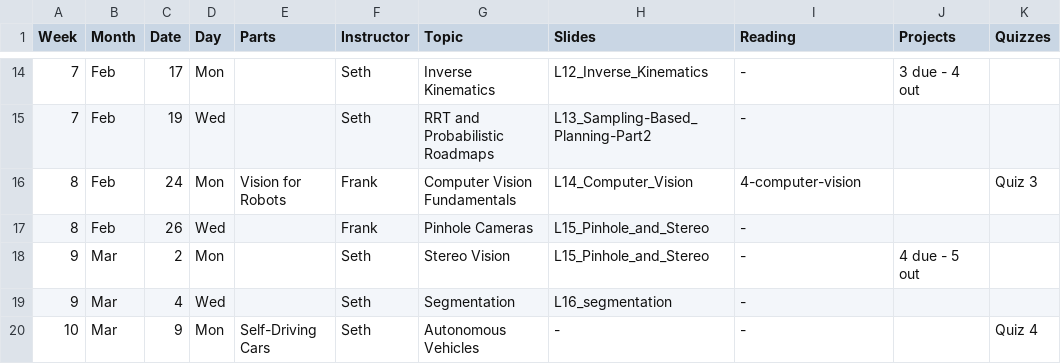
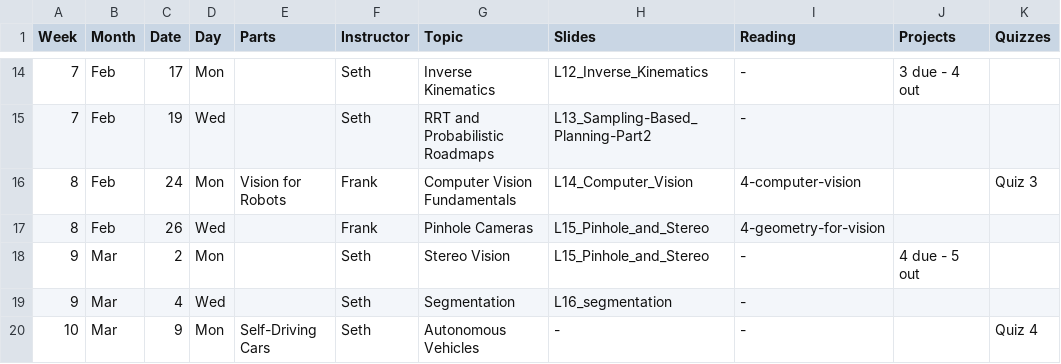
Before and after one commit to dellaert/22F-3630, a CSV file: _data/Schedule.csv, drawn as a sheet; only a part is shown, gaps mark what is left out.

```diff
--- a/_data/Schedule.csv
+++ b/_data/Schedule.csv
@@ -16,3 +16,3 @@
 8,Feb,24,Mon,Vision for Robots,Frank,Computer Vision Fundamentals,L14_Computer_Vision,4-computer-vision,,Quiz 3
-8,Feb,26,Wed,,Frank,Pinhole Cameras,L15_Pinhole_and_Stereo,-,,
+8,Feb,26,Wed,,Frank,Pinhole Cameras,L15_Pinhole_and_Stereo,4-geometry-for-vision,,
 9,Mar,2,Mon,,Seth,Stereo Vision,L15_Pinhole_and_Stereo,-,4 due - 5 out,
```
Also changed, not shown: 1 other file.
